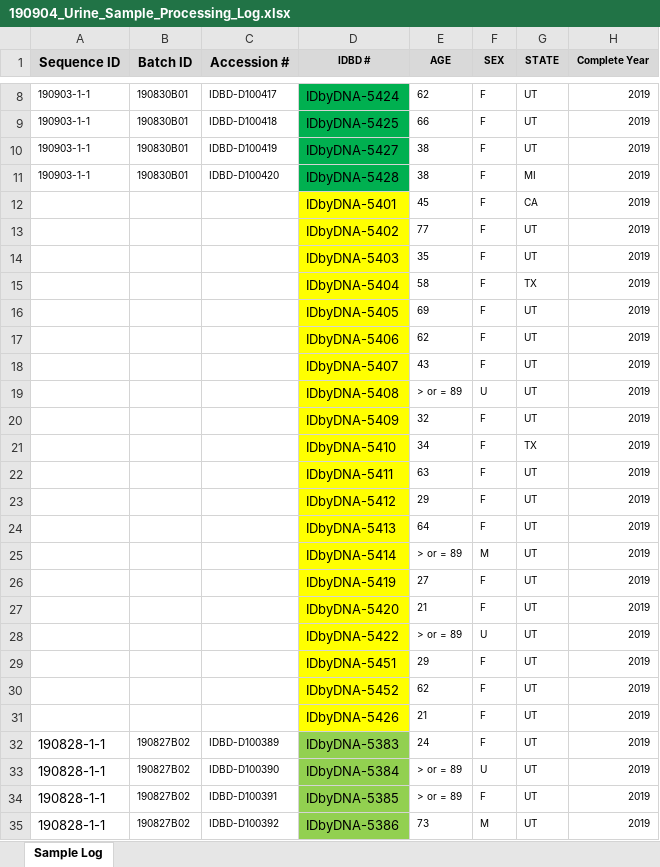
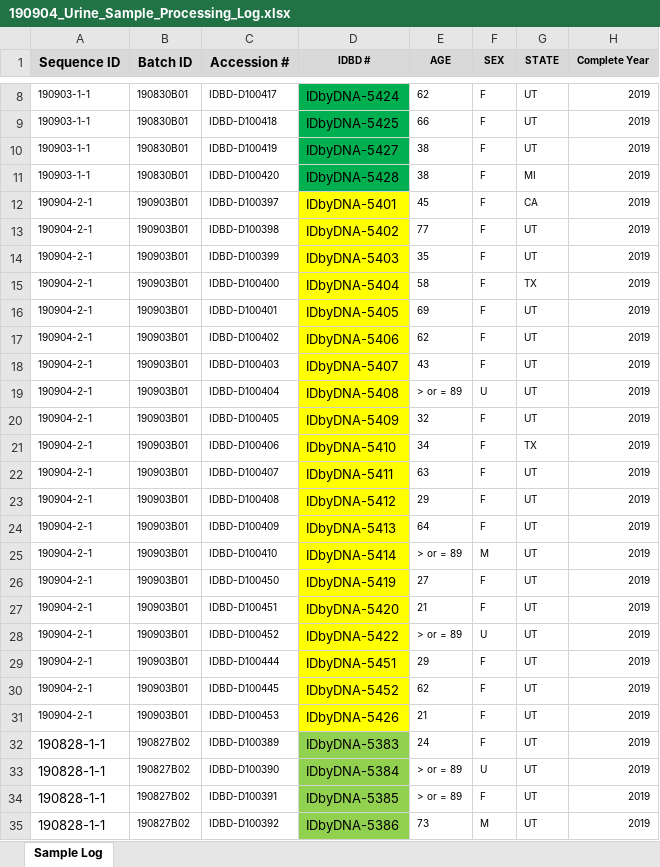
Before and after one commit to jlmontie/AbsoluteQuantification, an Excel workbook: arup_urine_samples_ge_study/ge_distribution/190904_Urine_Sample_Processing_Log.xlsx, sheet Sample Log, drawn as a sheet; only a part is shown, gaps mark what is left out; values as stored, in another font and other column widths than the file's, no borders; the diff covers the shown part only; the diff names each change by its address in the sheet, - before the commit and + after, or states it on an @@ line.

Commit message:
updated arup sample processing log

```diff
--- a/arup_urine_samples_ge_study/ge_distribution/190904_Urine_Sample_Processing_Log.xlsx (sheet Sample Log)
+++ b/arup_urine_samples_ge_study/ge_distribution/190904_Urine_Sample_Processing_Log.xlsx (sheet Sample Log)
-A12:A31 (Sequence ID): (empty)
+A12:A31 (Sequence ID): 190904-2-1
-B12:B31 (Batch ID): (empty)
+B12:B31 (Batch ID): 190903B01
-C12 (Accession #): (empty)
+C12 (Accession #): IDBD-D100397
-C13 (Accession #): (empty)
+C13 (Accession #): IDBD-D100398
-C14 (Accession #): (empty)
+C14 (Accession #): IDBD-D100399
-C15 (Accession #): (empty)
+C15 (Accession #): IDBD-D100400
-C16 (Accession #): (empty)
+C16 (Accession #): IDBD-D100401
-C17 (Accession #): (empty)
+C17 (Accession #): IDBD-D100402
-C18 (Accession #): (empty)
+C18 (Accession #): IDBD-D100403
-C19 (Accession #): (empty)
+C19 (Accession #): IDBD-D100404
-C20 (Accession #): (empty)
+C20 (Accession #): IDBD-D100405
-C21 (Accession #): (empty)
+C21 (Accession #): IDBD-D100406
-C22 (Accession #): (empty)
+C22 (Accession #): IDBD-D100407
-C23 (Accession #): (empty)
+C23 (Accession #): IDBD-D100408
-C24 (Accession #): (empty)
+C24 (Accession #): IDBD-D100409
-C25 (Accession #): (empty)
+C25 (Accession #): IDBD-D100410
-C26 (Accession #): (empty)
+C26 (Accession #): IDBD-D100450
-C27 (Accession #): (empty)
+C27 (Accession #): IDBD-D100451
-C28 (Accession #): (empty)
+C28 (Accession #): IDBD-D100452
-C29 (Accession #): (empty)
+C29 (Accession #): IDBD-D100444
-C30 (Accession #): (empty)
+C30 (Accession #): IDBD-D100445
-C31 (Accession #): (empty)
+C31 (Accession #): IDBD-D100453
```
Also changed, not shown: 48 edited cells and cell formats elsewhere in this sheet.
